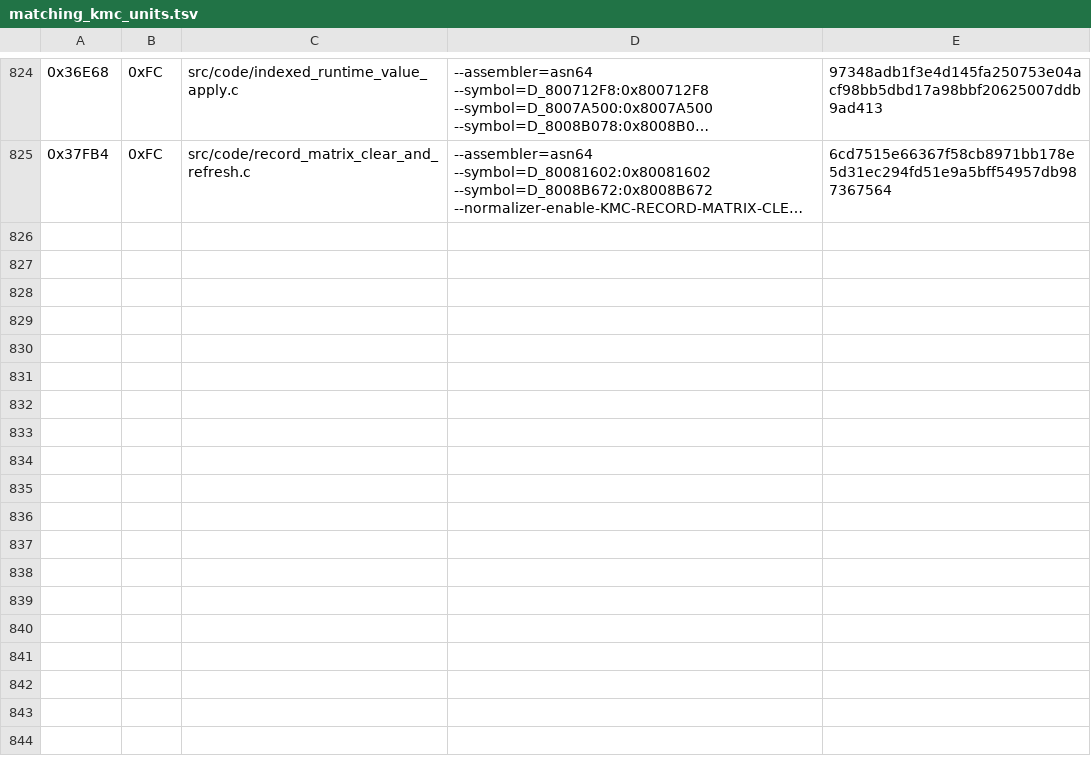
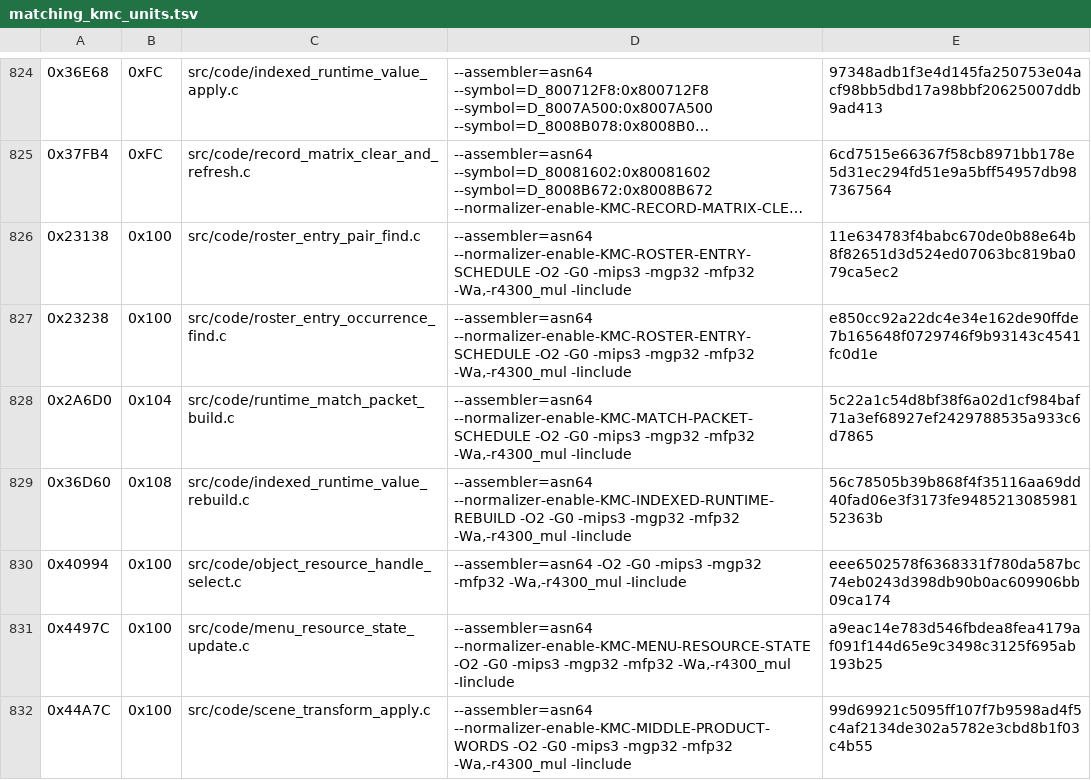
Before and after one commit to TheGh0stShip/Madden-64, a TSV file: config/us/matching_kmc_units.tsv, drawn as a sheet; only a part is shown, gaps mark what is left out; long unchanged cells end in …; the diff names each change by its address in the sheet, - before the commit and + after, or states it on an @@ line.

Commit message:
Decompile roster and runtime transform routines

```diff
--- a/config/us/matching_kmc_units.tsv
+++ b/config/us/matching_kmc_units.tsv
+row 826: 0x23138 | 0x100 | src/code/roster_entry_pair_find.c | --assembler=asn64 --normalizer-enable-KMC-ROSTER-ENTRY-SCHEDULE -O2 -G0 -mips3 -mgp32 -mfp32 -Wa,-r4300_mul -Iinclude | 11e634783f4babc670de0b88e64b8f82651d3d524ed07063bc819ba079ca5ec2
+row 827: 0x23238 | 0x100 | src/code/roster_entry_occurrence_find.c | --assembler=asn64 --normalizer-enable-KMC-ROSTER-ENTRY-SCHEDULE -O2 -G0 -mips3 -mgp32 -mfp32 -Wa,-r4300_mul -Iinclude | e850cc92a22dc4e34e162de90ffde7b165648f0729746f9b93143c4541fc0d1e
+row 828: 0x2A6D0 | 0x104 | src/code/runtime_match_packet_build.c | --assembler=asn64 --normalizer-enable-KMC-MATCH-PACKET-SCHEDULE -O2 -G0 -mips3 -mgp32 -mfp32 -Wa,-r4300_mul -Iinclude | 5c22a1c54d8bf38f6a02d1cf984baf71a3ef68927ef2429788535a933c6d7865
+row 829: 0x36D60 | 0x108 | src/code/indexed_runtime_value_rebuild.c | --assembler=asn64 --normalizer-enable-KMC-INDEXED-RUNTIME-REBUILD -O2 -G0 -mips3 -mgp32 -mfp32 -Wa,-r4300_mul -Iinclude | 56c78505b39b868f4f35116aa69dd40fad06e3f3173fe948521308598152363b
+row 830: 0x40994 | 0x100 | src/code/object_resource_handle_select.c | --assembler=asn64 -O2 -G0 -mips3 -mgp32 -mfp32 -Wa,-r4300_mul -Iinclude | eee6502578f6368331f780da587bc74eb0243d398db90b0ac609906bb09ca174
+row 831: 0x4497C | 0x100 | src/code/menu_resource_state_update.c | --assembler=asn64 --normalizer-enable-KMC-MENU-RESOURCE-STATE -O2 -G0 -mips3 -mgp32 -mfp32 -Wa,-r4300_mul -Iinclude | a9eac14e783d546fbdea8fea4179af091f144d65e9c3498c3125f695ab193b25
+row 832: 0x44A7C | 0x100 | src/code/scene_transform_apply.c | --assembler=asn64 --normalizer-enable-KMC-MIDDLE-PRODUCT-WORDS -O2 -G0 -mips3 -mgp32 -mfp32 -Wa,-r4300_mul -Iinclude | 99d69921c5095ff107f7b9598ad4f5c4af2134de302a5782e3cbd8b1f03c4b55
```
Also changed, not shown: config/us/matching_asm_units.tsv, 15 other files.
